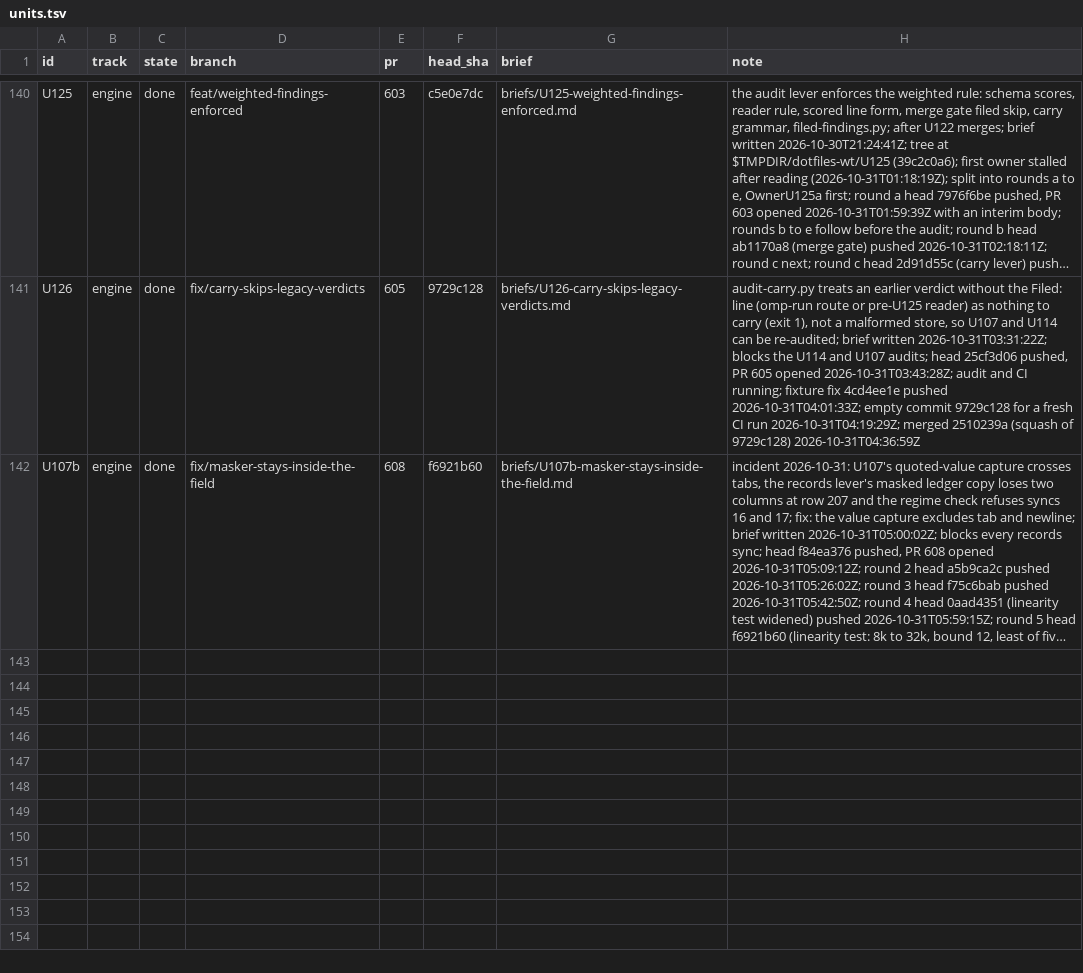
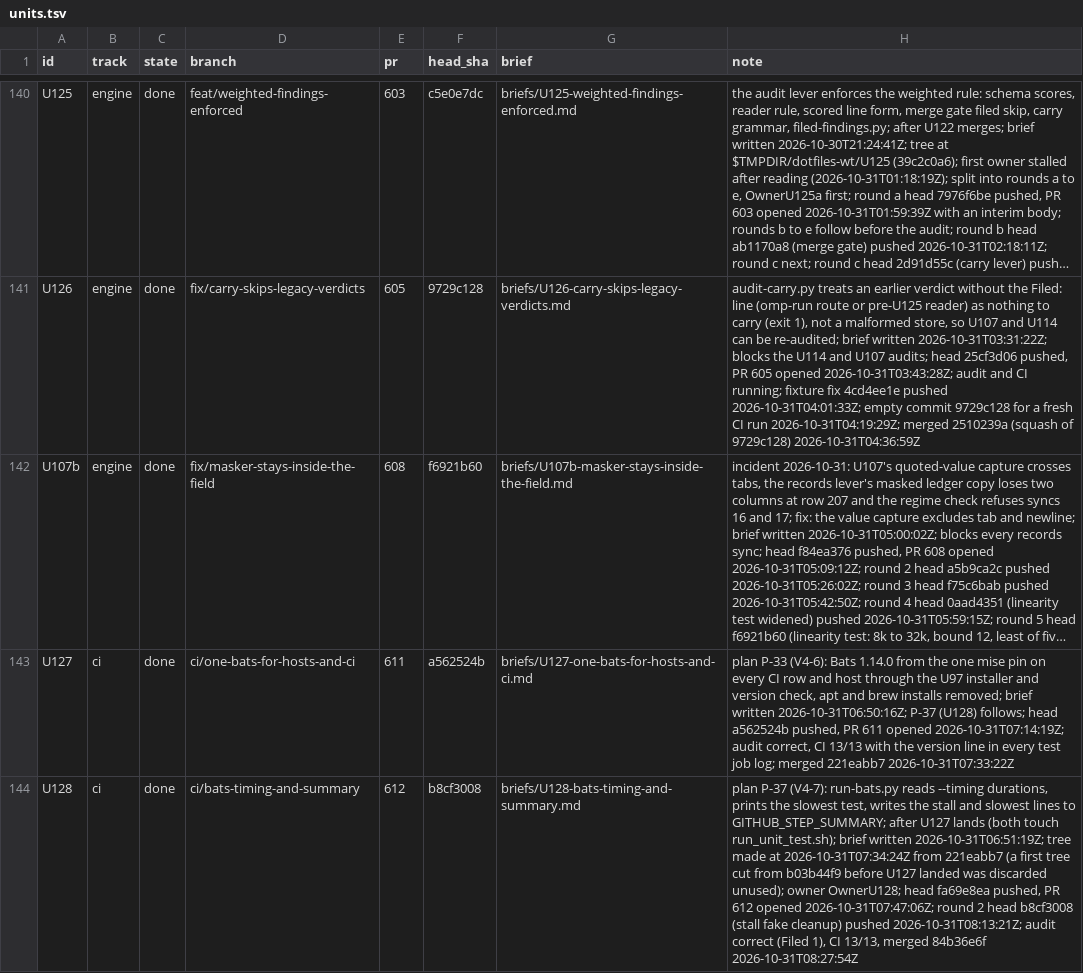
Before and after one commit to mryfmo/dotfiles, a TSV file: .orchestration/orchestrate/regime-cutover/units.tsv, drawn as a sheet; only a part is shown, gaps mark what is left out; long unchanged cells end in …; the diff covers the shown part only; the diff names each change by its address in the sheet, - before the commit and + after, or states it on an @@ line.

```diff
--- a/.orchestration/orchestrate/regime-cutover/units.tsv
+++ b/.orchestration/orchestrate/regime-cutover/units.tsv
+row 143: U127 | ci | done | ci/one-bats-for-hosts-and-ci | 611 | a562524b | briefs/U127-one-bats-for-hosts-and-ci.md | plan P-33 (V4-6): Bats 1.14.0 from the one mise pin on every CI row and host through the U97 installer and version check, apt and brew installs removed; brief written 2026-10-31T06:50:16Z; P-37 (U128) follows; head a562524b pushed, PR 611 opened 2026-10-31T07:14:19Z; audit correct, CI 13/13 with the version line in every test job log; merged 221eabb7 2026-10-31T07:33:22Z
+row 144: U128 | ci | done | ci/bats-timing-and-summary | 612 | b8cf3008 | briefs/U128-bats-timing-and-summary.md | plan P-37 (V4-7): run-bats.py reads --timing durations, prints the slowest test, writes the stall and slowest lines to GITHUB_STEP_SUMMARY; after U127 lands (both touch run_unit_test.sh); brief written 2026-10-31T06:51:19Z; tree made at 2026-10-31T07:34:24Z from 221eabb7 (a first tree cut from b03b44f9 before U127 landed was discarded unused); owner OwnerU128; head fa69e8ea pushed, PR 612 opened 2026-10-31T07:47:06Z; round 2 head b8cf3008 (stall fake cleanup) pushed 2026-10-31T08:13:21Z; audit correct (Filed 1), CI 13/13, merged 84b36e6f 2026-10-31T08:27:54Z
```
Also changed, not shown: 2 added rows and 3 edited cells elsewhere in this file, .orchestration/orchestrate/regime-cutover/dispositions.tsv, 14 other files.
